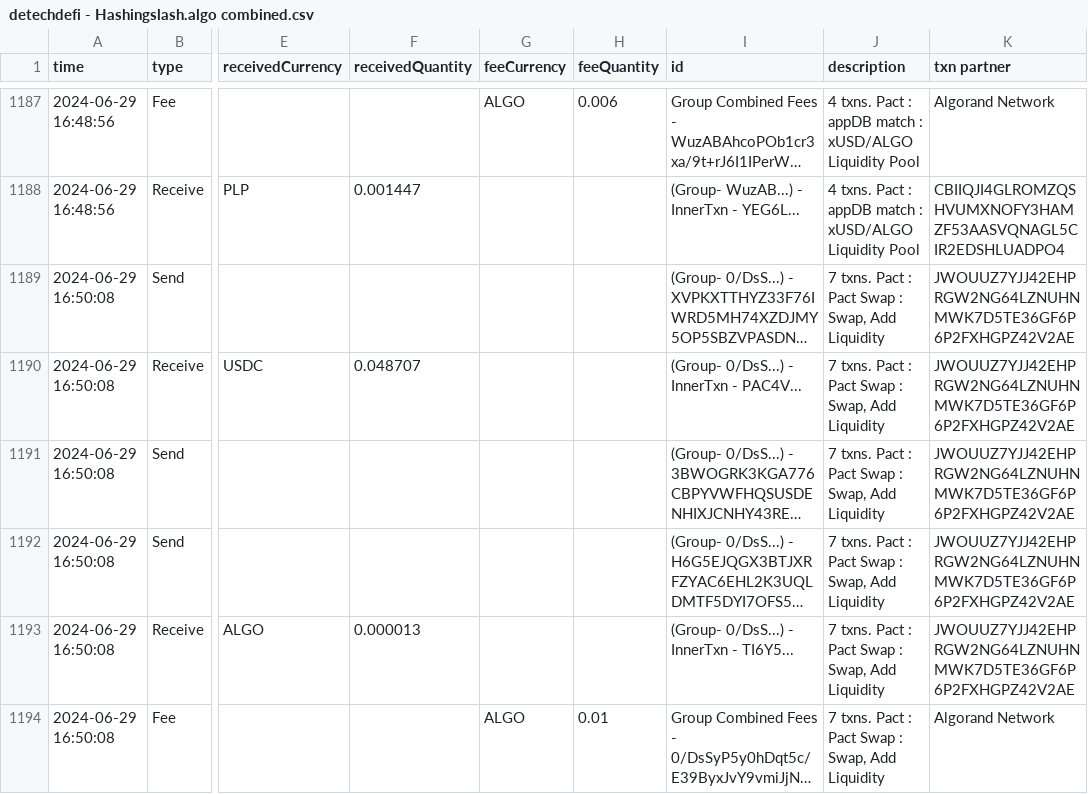
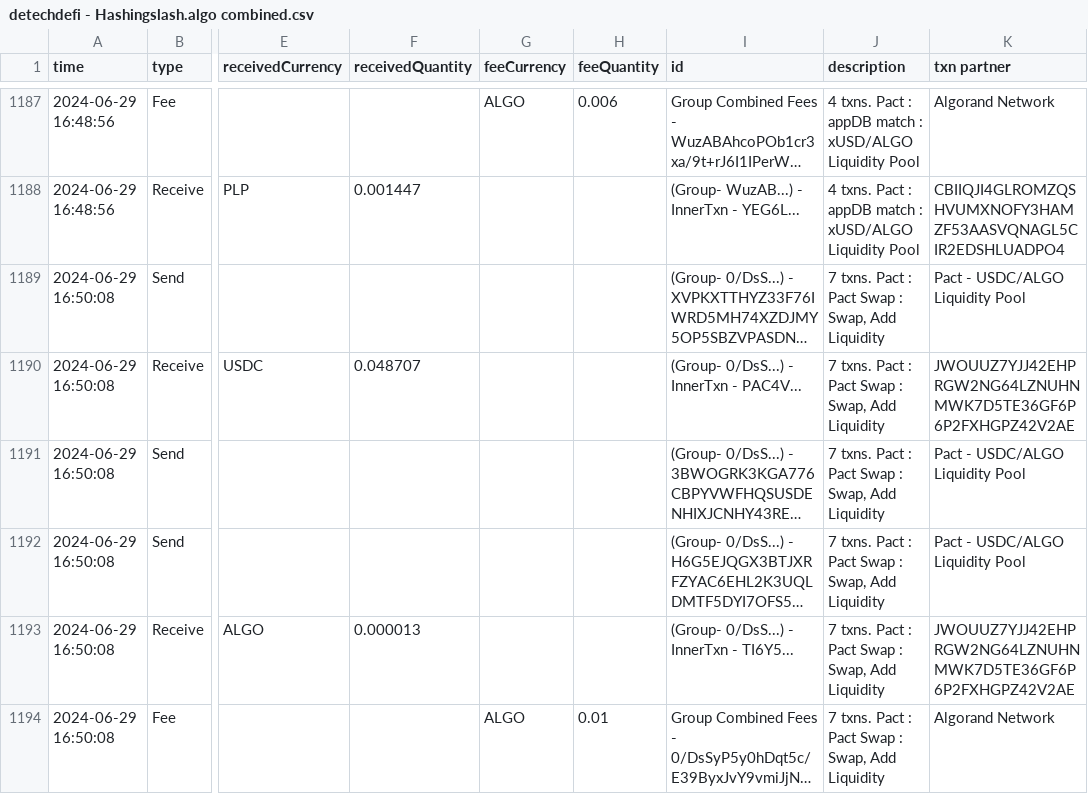
Before and after one commit to HashingSlash/Detechdefi, a CSV file: General Demo Outputs/detechdefi - Hashingslash.algo combined.csv, drawn as a sheet; only a part is shown, gaps mark what is left out; long unchanged cells end in …; the diff covers the shown part only; the diff names each change by its address in the sheet, - before the commit and + after, or states it on an @@ line.

Commit message:
v0.24.7.6
address book info now updated while getting the AMM pool data from vestige.

```diff
--- a/General Demo Outputs/detechdefi - Hashingslash.algo combined.csv
+++ b/General Demo Outputs/detechdefi - Hashingslash.algo combined.csv
-K1189 (txn partner): JWOUUZ7YJJ42EHPRGW2NG64LZNUHNMWK7D5TE36GF6P6P2FXHGPZ42V2AE
+K1189 (txn partner): Pact - USDC/ALGO Liquidity Pool
-K1191:K1192 (txn partner): JWOUUZ7YJJ42EHPRGW2NG64LZNUHNMWK7D5TE36GF6P6P2FXHGPZ42V2AE
+K1191:K1192 (txn partner): Pact - USDC/ALGO Liquidity Pool
```
Also changed, not shown: 64 edited cells elsewhere in this file, resources/appIDs.csv, resources/assets.csv, 5 other files.
